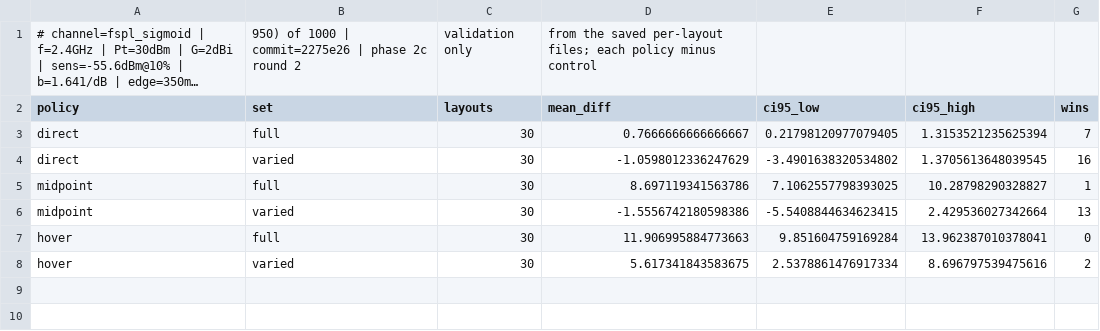
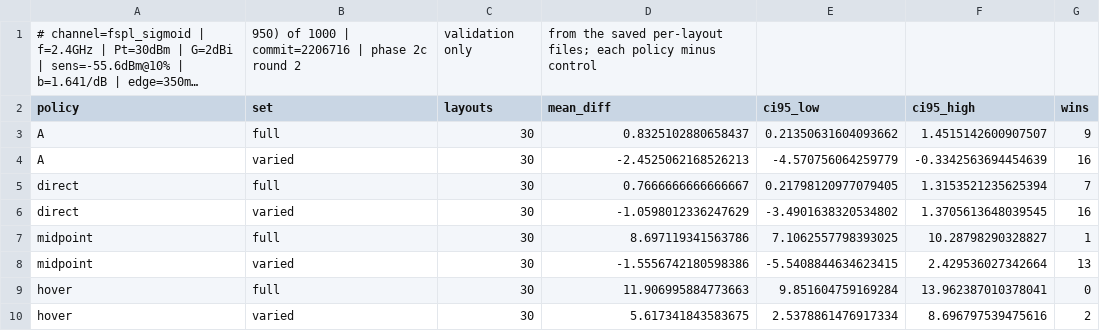
Before and after one commit to zinaassi/fanet-rl-routing, a CSV file: rl_sim/out/2c_r2_paired.csv, drawn as a sheet; long unchanged cells end in …; the diff names each change by its address in the sheet, - before the commit and + after, or states it on an @@ line.

```diff
--- a/rl_sim/out/2c_r2_paired.csv
+++ b/rl_sim/out/2c_r2_paired.csv
-B1 (set): …1000 | commit=2275e26 | phase…
+B1 (set): …1000 | commit=2206716 | phase…
+row 3: A | full | 30 | 0.8325102880658437 | 0.21350631604093662 | 1.4515142600907507 | 9
+row 4: A | varied | 30 | -2.4525062168526213 | -4.570756064259779 | -0.3342563694454639 | 16
```
Also changed, not shown: rl_sim/out/2c_r2_by_type.csv, rl_sim/out/2c_r2_edge.csv, 14 other files.
